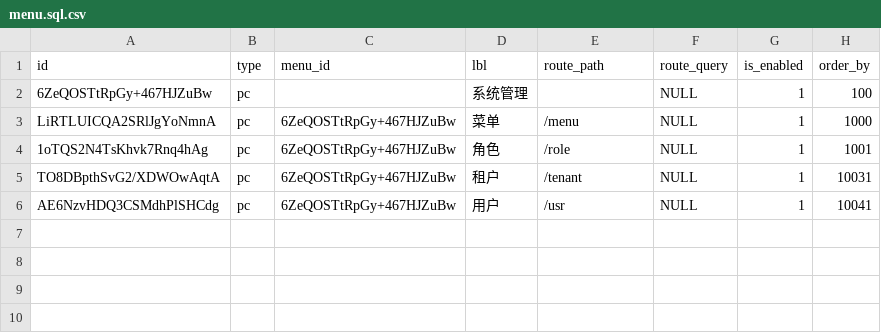
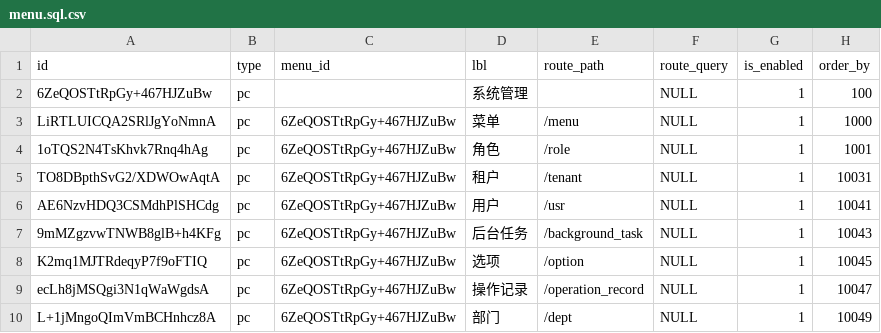
Before and after one commit to sail-sail/nest, a CSV file: codegen/src/tables/menu.sql.csv, drawn as a sheet; the diff names each change by its address in the sheet, - before the commit and + after, or states it on an @@ line.

```diff
--- a/codegen/src/tables/menu.sql.csv
+++ b/codegen/src/tables/menu.sql.csv
+row 7: 9mMZgzvwTNWB8glB+h4KFg | pc | 6ZeQOSTtRpGy+467HJZuBw | 后台任务 | /background_task | NULL | 1 | 10043
+row 8: K2mq1MJTRdeqyP7f9oFTIQ | pc | 6ZeQOSTtRpGy+467HJZuBw | 选项 | /option | NULL | 1 | 10045
+row 9: ecLh8jMSQgi3N1qWaWgdsA | pc | 6ZeQOSTtRpGy+467HJZuBw | 操作记录 | /operation_record | NULL | 1 | 10047
+row 10: L+1jMngoQImVmBCHnhcz8A | pc | 6ZeQOSTtRpGy+467HJZuBw | 部门 | /dept | NULL | 1 | 10049
```
Also changed, not shown: codegen/src/tables/role_menu.sql.csv, codegen/src/tables/tenant_menu.sql.csv, 42 other files.
